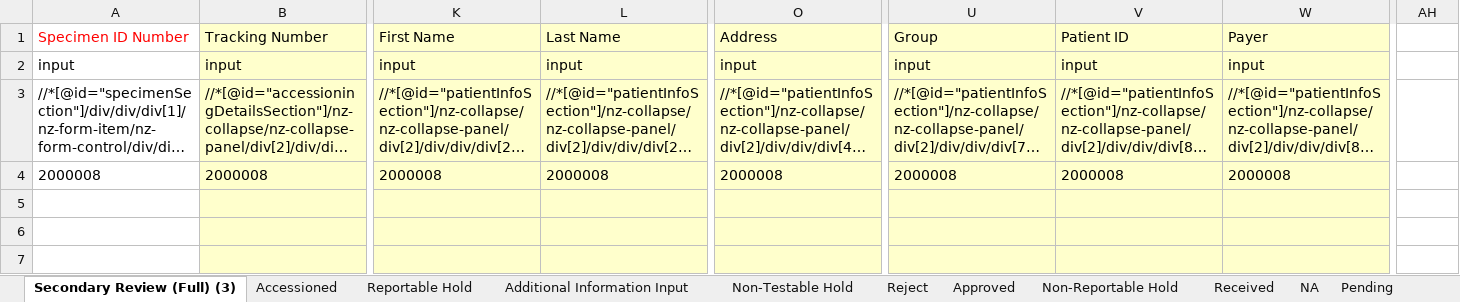
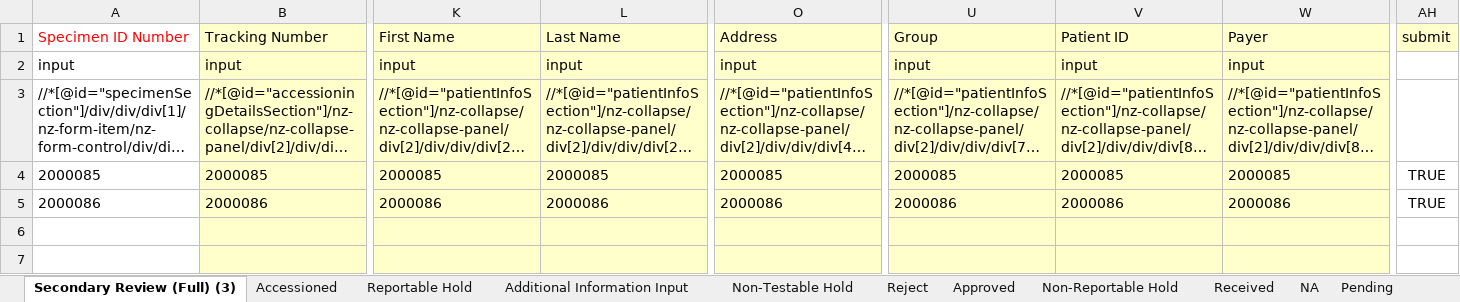
Before and after one commit to pro7991/glaucoma-testing, an Excel workbook: trf-internal-user.xlsx, sheet Secondary Review (Full) (3), drawn as a sheet; only a part is shown, gaps mark what is left out; long unchanged cells end in …; values as stored, in another font and other column widths than the file's, no borders; rows hold the shown columns only; the diff names each change by its address in the sheet, - before the commit and + after, or states it on an @@ line.

```diff
--- a/trf-internal-user.xlsx (sheet Secondary Review (Full) (3))
+++ b/trf-internal-user.xlsx (sheet Secondary Review (Full) (3))
-AH1: (empty)
+AH1: submit
-AH1 fill: none
+AH1 fill: #FFFFCC
-A4 (Specimen ID Number): 2000008
+A4 (Specimen ID Number): 2000085
-B4 (Tracking Number): 2000008
+B4 (Tracking Number): 2000085
-K4 (First Name): 2000008
+K4 (First Name): 2000085
-L4 (Last Name): 2000008
+L4 (Last Name): 2000085
-O4 (Address): 2000008
+O4 (Address): 2000085
-U4 (Group): 2000008
+U4 (Group): 2000085
-V4 (Patient ID): 2000008
+V4 (Patient ID): 2000085
-W4 (Payer): 2000008
+W4 (Payer): 2000085
-AH4 (submit): (empty)
+AH4 (submit): TRUE
-row 5: (empty)
+row 5: 2000086 | 2000086 | 2000086 | 2000086 | 2000086 | 2000086 | 2000086 | 2000086 | TRUE
```
Also changed, not shown: trf-external-user.xlsx, 3 other files.
